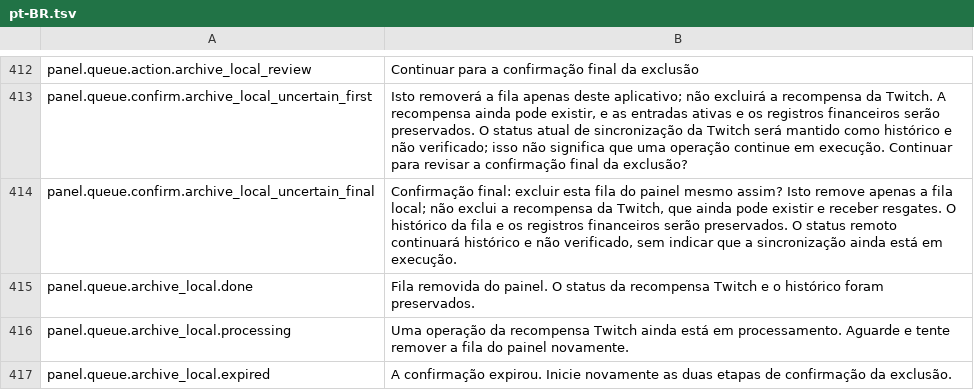
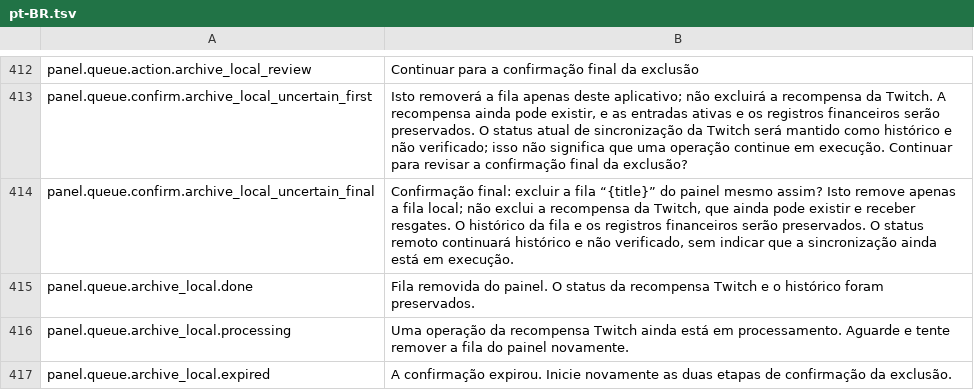
Before and after one commit to gustavo8000br/subarushogun_gi_twich_bot, a TSV file: apps/web/localization/catalogs/panel/pt-BR.tsv, drawn as a sheet; only a part is shown, gaps mark what is left out.

```diff
--- a/apps/web/localization/catalogs/panel/pt-BR.tsv
+++ b/apps/web/localization/catalogs/panel/pt-BR.tsv
@@ -413,3 +413,3 @@ panel.queue.action.archive_local_review	Continuar para a confirmação final da
 panel.queue.confirm.archive_local_uncertain_first	Isto removerá a fila apenas deste aplicativo; não excluirá a recompensa da Twitch. A recompensa ainda pode existir, e as entradas ativas e os registros financeiros serão preservados. O status atual de sincronização da Twitch será mantido como histórico e não verificado; isso não significa que uma operação continue em execução. Continuar para revisar a confirmação final da exclusão?
-panel.queue.confirm.archive_local_uncertain_final	Confirmação final: excluir esta fila do painel mesmo assim? Isto remove apenas a fila local; não exclui a recompensa da Twitch, que ainda pode existir e receber resgates. O histórico da fila e os registros financeiros serão preservados. O status remoto continuará histórico e não verificado, sem indicar que a sincronização ainda está em execução.
+panel.queue.confirm.archive_local_uncertain_final	Confirmação final: excluir a fila “{title}” do painel mesmo assim? Isto remove apenas a fila local; não exclui a recompensa da Twitch, que ainda pode existir e receber resgates. O histórico da fila e os registros financeiros serão preservados. O status remoto continuará histórico e não verificado, sem indicar que a sincronização ainda está em execução.
 panel.queue.archive_local.done	Fila removida do painel. O status da recompensa Twitch e o histórico foram preservados.
```
Also changed, not shown: apps/web/localization/catalogs/panel/en.tsv, apps/web/localization/catalogs/panel/es.tsv, 21 other files.
